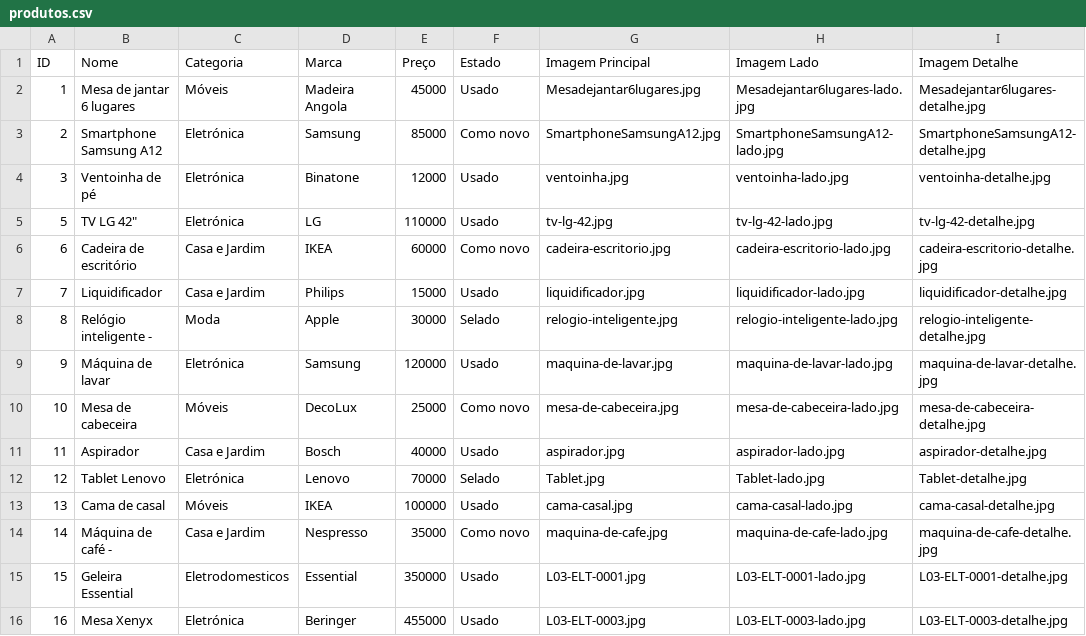
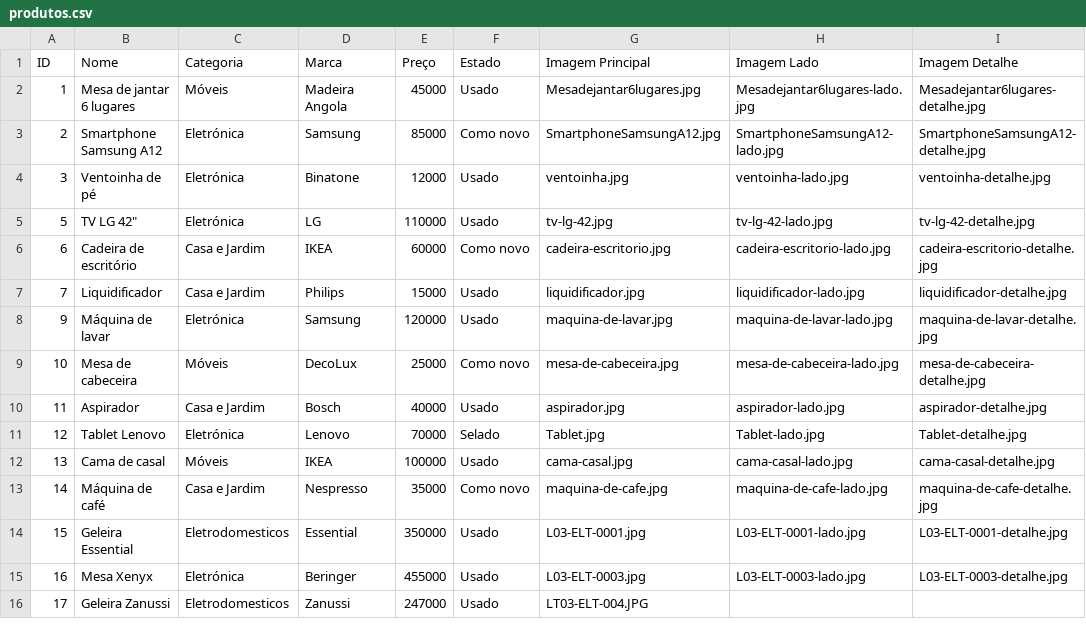
Before and after one commit to Segundamao-mangop/loja, a CSV file: produtos.csv, drawn as a sheet.

Commit message:
Add files via upload

```diff
--- a/produtos.csv
+++ b/produtos.csv
@@ -7,3 +7,2 @@
 7;Liquidificador;Casa e Jardim;Philips;15000;Usado;liquidificador.jpg;liquidificador-lado.jpg;liquidificador-detalhe.jpg
-8;Relógio inteligente - ;Moda;Apple;30000;Selado;relogio-inteligente.jpg;relogio-inteligente-lado.jpg;relogio-inteligente-detalhe.jpg
 9;Máquina de lavar;Eletrónica;Samsung;120000;Usado;maquina-de-lavar.jpg;maquina-de-lavar-lado.jpg;maquina-de-lavar-detalhe.jpg
@@ -13,4 +12,5 @@
 13;Cama de casal;Móveis;IKEA;100000;Usado;cama-casal.jpg;cama-casal-lado.jpg;cama-casal-detalhe.jpg
-14;Máquina de café - ;Casa e Jardim;Nespresso;35000;Como novo;maquina-de-cafe.jpg;maquina-de-cafe-lado.jpg;maquina-de-cafe-detalhe.jpg
+14;Máquina de café;Casa e Jardim;Nespresso;35000;Como novo;maquina-de-cafe.jpg;maquina-de-cafe-lado.jpg;maquina-de-cafe-detalhe.jpg
 15;Geleira Essential;Eletrodomesticos;Essential;350000;Usado;L03-ELT-0001.jpg;L03-ELT-0001-lado.jpg;L03-ELT-0001-detalhe.jpg
 16;Mesa Xenyx;Eletrónica;Beringer;455000;Usado;L03-ELT-0003.jpg;L03-ELT-0003-lado.jpg;L03-ELT-0003-detalhe.jpg
+17;Geleira Zanussi;Eletrodomesticos;Zanussi;247000;Usado;LT03-ELT-004.JPG;;
```
